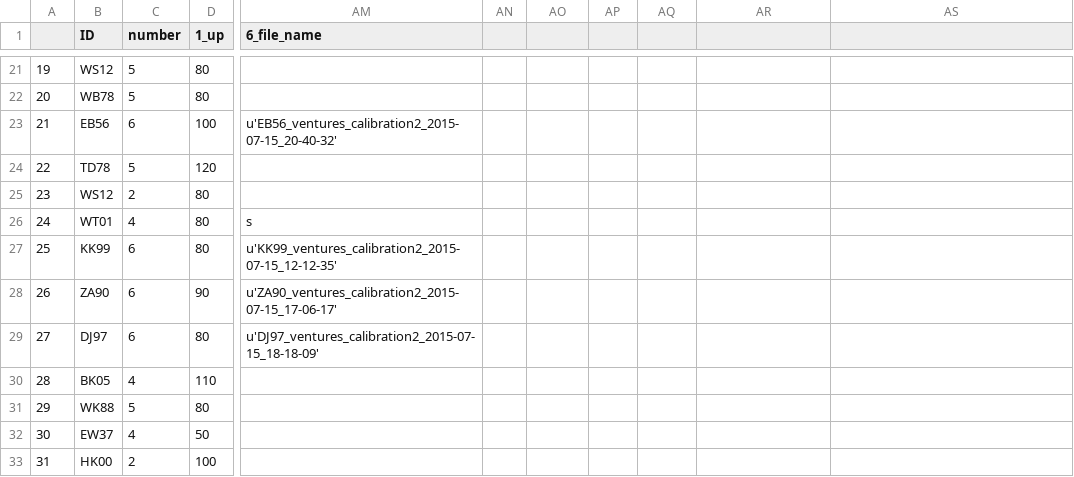
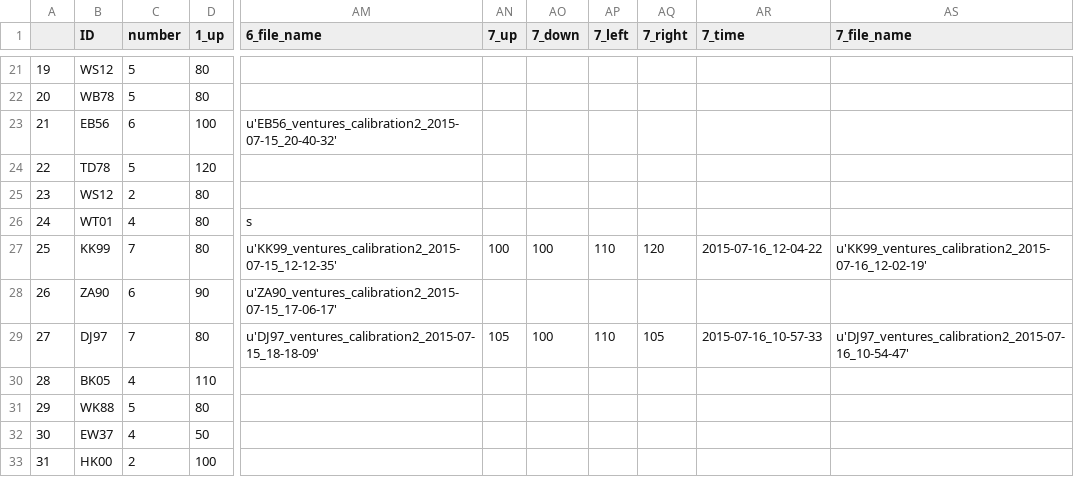
Before and after one commit to BrainTech/openbci, a CSV file: exps/ventures/data/calibration_results_2.csv, drawn as a sheet; only a part is shown, gaps mark what is left out; the diff names each change by its address in the sheet, - before the commit and + after, or states it on an @@ line.

```diff
--- a/exps/ventures/data/calibration_results_2.csv
+++ b/exps/ventures/data/calibration_results_2.csv
-AN1: (empty)
+AN1: 7_up
-AO1: (empty)
+AO1: 7_down
-AP1: (empty)
+AP1: 7_left
-AQ1: (empty)
+AQ1: 7_right
-AR1: (empty)
+AR1: 7_time
-AS1: (empty)
+AS1: 7_file_name
-C27 (number): 6
+C27 (number): 7
-AN27 (7_up): (empty)
+AN27 (7_up): 100
-AO27 (7_down): (empty)
+AO27 (7_down): 100
-AP27 (7_left): (empty)
+AP27 (7_left): 110
-AQ27 (7_right): (empty)
+AQ27 (7_right): 120
-AR27 (7_time): (empty)
+AR27 (7_time): 2015-07-16_12-04-22
-AS27 (7_file_name): (empty)
+AS27 (7_file_name): u'KK99_ventures_calibration2_2015-07-16_12-02-19'
-C29 (number): 6
+C29 (number): 7
-AN29 (7_up): (empty)
+AN29 (7_up): 105
-AO29 (7_down): (empty)
+AO29 (7_down): 100
-AP29 (7_left): (empty)
+AP29 (7_left): 110
-AQ29 (7_right): (empty)
+AQ29 (7_right): 105
-AR29 (7_time): (empty)
+AR29 (7_time): 2015-07-16_10-57-33
-AS29 (7_file_name): (empty)
+AS29 (7_file_name): u'DJ97_ventures_calibration2_2015-07-16_10-54-47'
```
Also changed, not shown: exps/ventures/data/baseline_results.csv, exps/ventures/data/calibration_results.csv, 3 other files.
